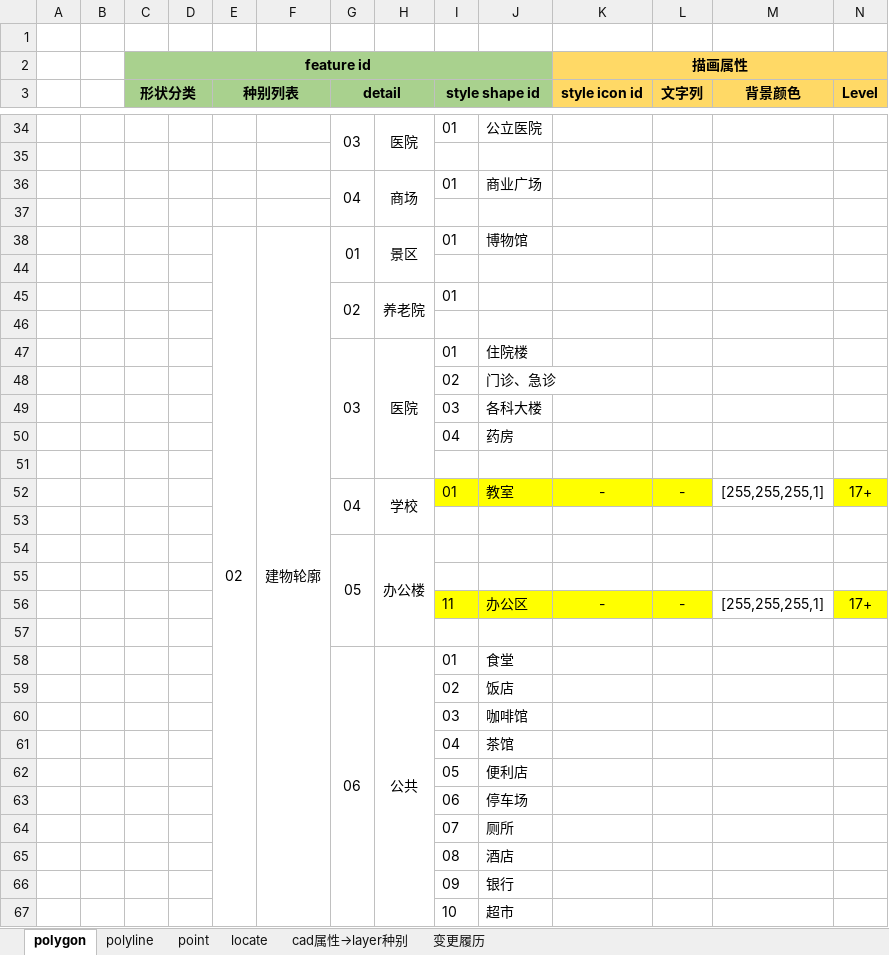
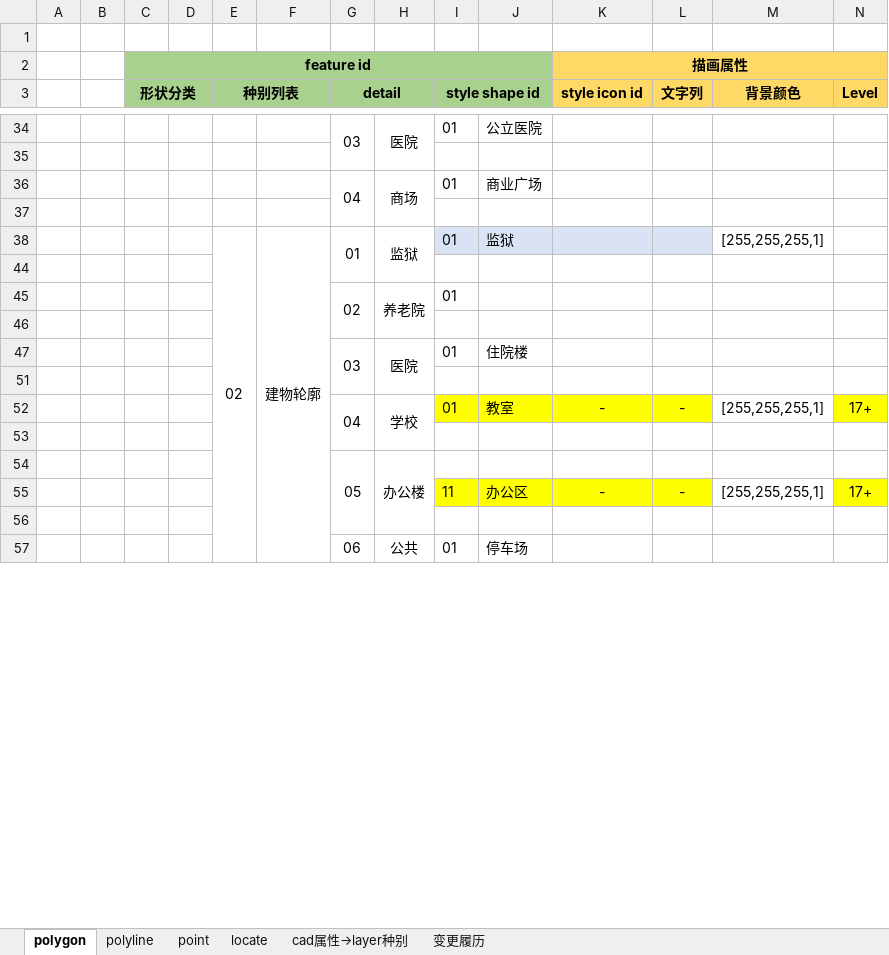
Before and after one commit to cytggit/Map-openlayers, an Excel workbook: Document/Featrue list and styles.xlsx, sheet polygon, drawn as a sheet; only a part is shown, gaps mark what is left out; values as stored, in another font and other column widths than the file's, no borders; removed rows and columns are numbered as before the commit, all else as after; rows hold the shown columns only; the diff covers the shown part only; the diff names each change by its address in the sheet, - before the commit and + after, or states it on an @@ line.

Commit message:
监狱样式新增

```diff
--- a/Document/Featrue list and styles.xlsx (sheet polygon)
+++ b/Document/Featrue list and styles.xlsx (sheet polygon)
-E38:E67 merged
+E38:E58 merged
-F38:F67 merged
+F38:F58 merged
-H38: 景区
+H38: 监狱
-I38:L38 fill: none
+I38:L38 fill: #DAE3F3
-J38: 博物馆
+J38: 监狱
-M38 (背景颜色): (empty)
+M38 (背景颜色): [255,255,255,1]
@@ row 48 hidden:  |  |  |  |  |  |  |  | 02 | 门诊、急诊 @@
@@ row 49 hidden:  |  |  |  |  |  |  |  | 03 | 各科大楼 @@
@@ row 50 hidden:  |  |  |  |  |  |  |  | 04 | 药房 @@
-row 55: (empty)
-G58:G67 merged
+G57:G58 merged
-H58:H67 merged
+H57:H58 merged
-J57: 食堂
+J57: 停车场
-row 59:  |  |  |  |  |  |  |  | 02 | 饭店
-row 60:  |  |  |  |  |  |  |  | 03 | 咖啡馆
-row 61:  |  |  |  |  |  |  |  | 04 | 茶馆
-row 62:  |  |  |  |  |  |  |  | 05 | 便利店
-row 63:  |  |  |  |  |  |  |  | 06 | 停车场
-row 64:  |  |  |  |  |  |  |  | 07 | 厕所
-row 65:  |  |  |  |  |  |  |  | 08 | 酒店
-row 66:  |  |  |  |  |  |  |  | 09 | 银行
-row 67:  |  |  |  |  |  |  |  | 10 | 超市
```
Also changed, not shown: 14 added rows, 2 removed rows, 3 hidden or unhidden rows, 8 edited cells, cell formats and merged cells elsewhere in this sheet, sheet 变更履历.
